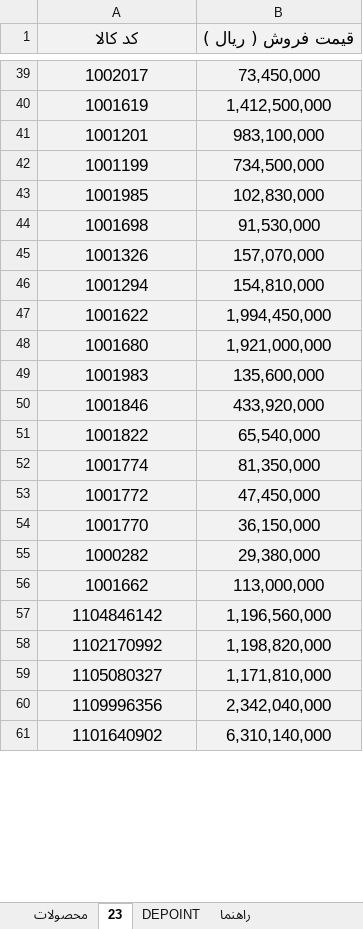
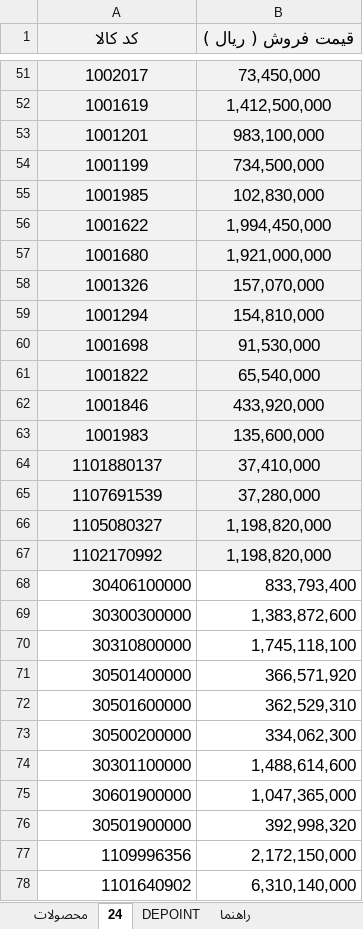
Before and after one commit to jitxpoint-hub/xpoint-catalog, an Excel workbook: data/xpoint-products.xlsx, sheet 24, drawn as a sheet; only a part is shown, gaps mark what is left out; values as stored, in another font and other column widths than the file's, no borders; charts and pictures and conditional formats not drawn; removed rows and columns are numbered as before the commit, all else as after; the diff covers the shown part only; the diff names each change by its address in the sheet, - before the commit and + after, or states it on an @@ line.

```diff
--- a/data/xpoint-products.xlsx (sheet 24)
+++ b/data/xpoint-products.xlsx (sheet 24)
-sheet tab: 23
+sheet tab: 24
@@ row 47 moved to row 56: 1001622 @@
@@ row 48 moved to row 57: 1001680 @@
@@ row 44 moved to row 60: 1001698 @@
@@ row 51 moved to row 61: 1001822 @@
@@ row 50 moved to row 62: 1001846 @@
@@ row 52 moved to row 34: 1001774 @@
@@ row 53 moved to row 37: 1001772 @@
@@ row 54 moved to row 41: 1001770 @@
@@ row 55 moved to row 45: 1000282 @@
@@ row 56 moved to row 44: 1001662 @@
-row 57: 1104846142 | 1,196,560,000
+row 64: 1101880137 | 37,410,000
+row 65: 1107691539 | 37,280,000
+row 66: 1105080327 | 1,198,820,000
-row 59: 1105080327 | 1,171,810,000
+row 68: 30406100000 | 833,793,400
+row 69: 30300300000 | 1,383,872,600
+row 70: 30310800000 | 1,745,118,100
+row 71: 30501400000 | 366,571,920
+row 72: 30501600000 | 362,529,310
+row 73: 30500200000 | 334,062,300
+row 74: 30301100000 | 1,488,614,600
+row 75: 30601900000 | 1,047,365,000
+row 76: 30501900000 | 392,998,320
@@ A77:B78 fill: #F2F2F2 → none, alignment: center → right @@
-B77 (قیمت فروش ( ریال )): 2,342,040,000
+B77 (قیمت فروش ( ریال )): 2,172,150,000
```
Also changed, not shown: 19 added rows, 12 removed rows, 6 moved rows, 7 edited cells and cell formats elsewhere in this sheet, sheet محصولات, hidden cells, 1 other file.
